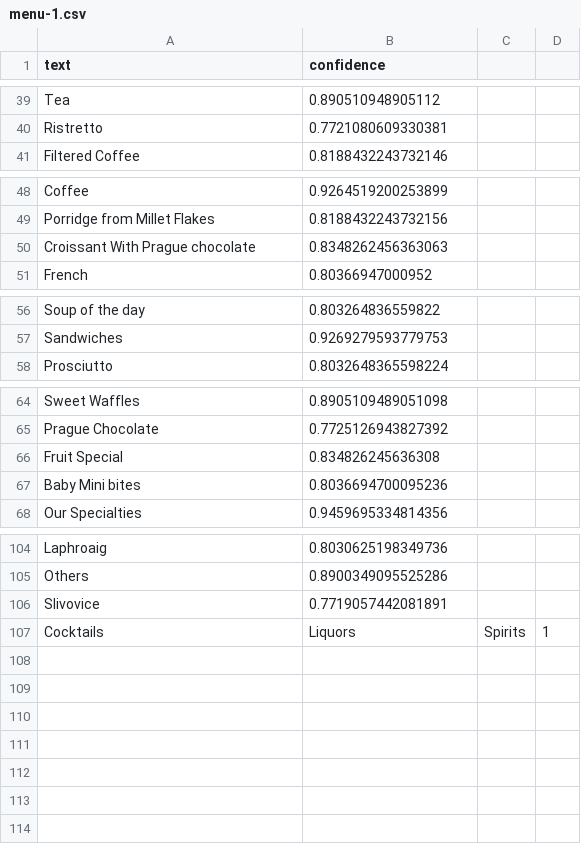
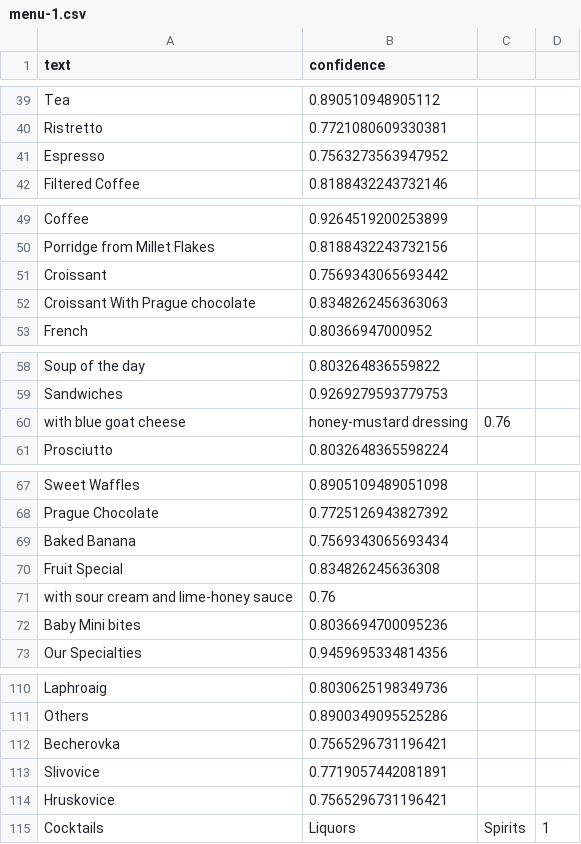
Before and after one commit to gvarph/sharpgrid-task, a CSV file: output/menu-1.csv, drawn as a sheet; only a part is shown, gaps mark what is left out; the diff covers the shown part only; the diff names each change by its address in the sheet, - before the commit and + after, or states it on an @@ line.

```diff
--- a/output/menu-1.csv
+++ b/output/menu-1.csv
+row 41: Espresso | 0.7563273563947952
+row 51: Croissant | 0.7569343065693442
+row 60: with blue goat cheese | honey-mustard dressing | 0.76
+row 69: Baked Banana | 0.7569343065693434
+row 71: with sour cream and lime-honey sauce | 0.76
+row 112: Becherovka | 0.7565296731196421
+row 114: Hruskovice | 0.7565296731196421
```
Also changed, not shown: 1 added row elsewhere in this file, output/menu-4.csv, output/menu-7.csv, 39 other files.
